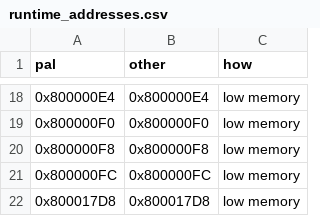
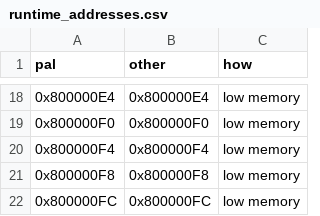
Before and after one commit to gregorywaaka-commits/ResortCompiled, a CSV file: projects/wsr-sp2e01/runtime_addresses.csv, drawn as a sheet; only a part is shown, gaps mark what is left out; the shorter side is filled out with more unchanged rows.

```diff
--- a/projects/wsr-sp2e01/runtime_addresses.csv
+++ b/projects/wsr-sp2e01/runtime_addresses.csv
@@ -19,2 +19,3 @@ pal,other,how
 0x800000F0,0x800000F0,low memory
+0x800000F4,0x800000F4,low memory
 0x800000F8,0x800000F8,low memory
```
Also changed, not shown: 5 other files.
